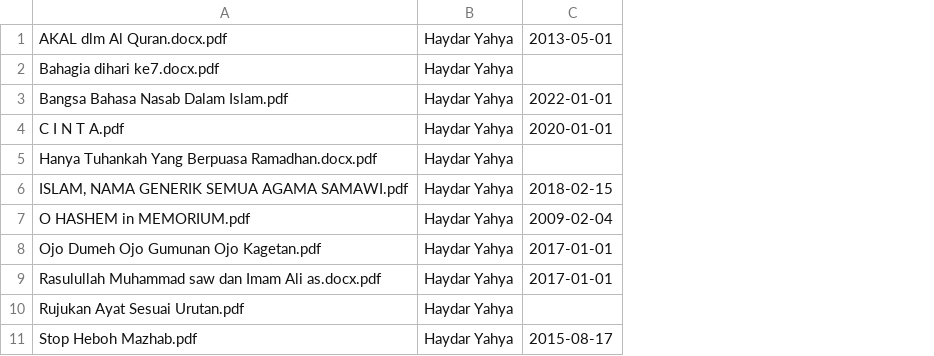
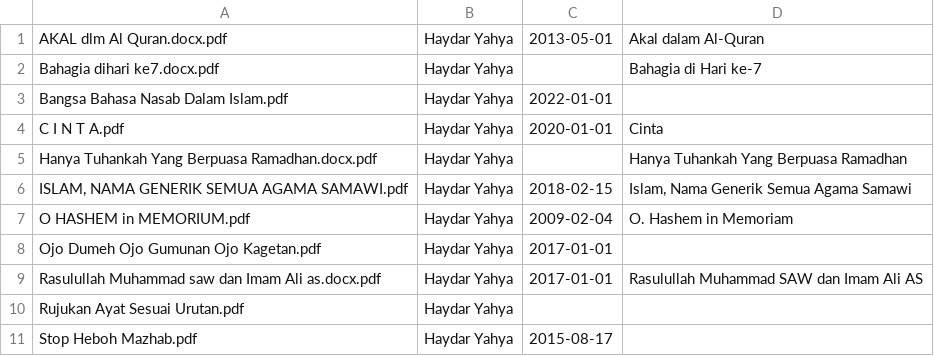
Before and after one commit to alileza/haydaryahya, a TSV file: article-meta.tsv, drawn as a sheet; the diff names each change by its address in the sheet, - before the commit and + after, or states it on an @@ line.

Commit message:
Add clickable verse references and clean up article titles
- Remove Rujukan as standalone article, inject as popup references into Islam article
- Make (N) citations clickable with modal popups showing the verse text
- Clean up article titles (remove .docx, fix casing, "Bahagia di Hari ke-7")
- Enable unsafe HTML rendering in Hugo for inline reference spans

```diff
--- a/article-meta.tsv
+++ b/article-meta.tsv
+column D, rows 1-9: Akal dalam Al-Quran | Bahagia di Hari ke-7 |  | Cinta | Hanya Tuhankah Yang Berpuasa Ramadhan | Islam, Nama Generik Semua Agama Samawi | O. Hashem in Memoriam |  | Rasulullah Muhammad SAW dan Imam Ali AS
```
Also changed, not shown: 13 other files.
